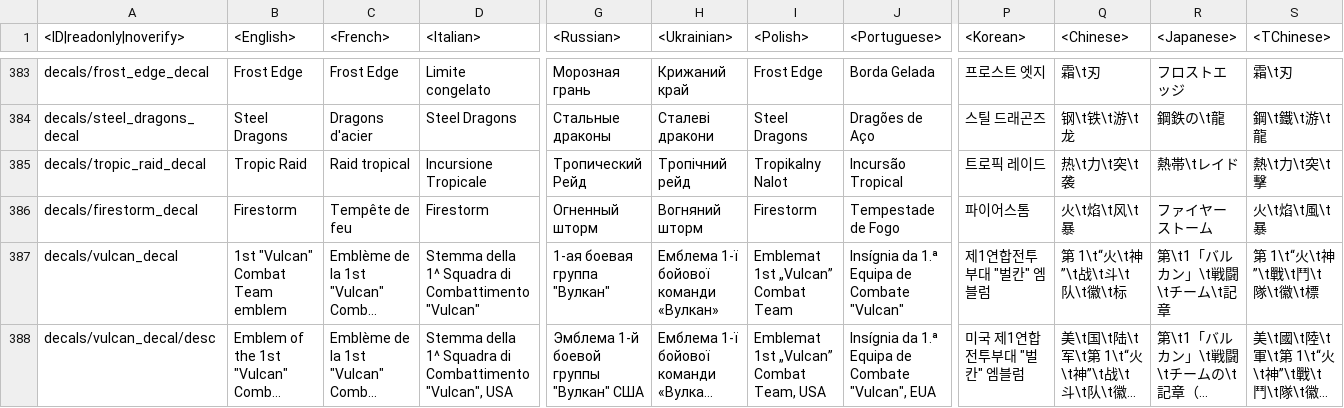
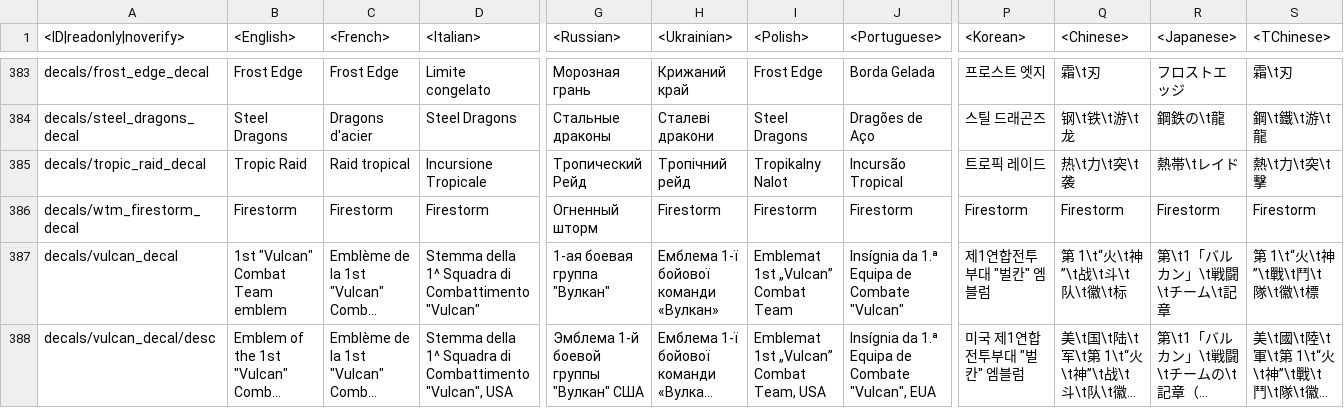
Before and after one commit to gszabi99/War-Thunder-Mobile-Datamine, a CSV file: lang.vromfs.bin_u/lang/decals.csv, drawn as a sheet; only a part is shown, gaps mark what is left out; long unchanged cells end in …; the diff names each change by its address in the sheet, - before the commit and + after, or states it on an @@ line.

```diff
--- a/lang.vromfs.bin_u/lang/decals.csv
+++ b/lang.vromfs.bin_u/lang/decals.csv
-A386 (<ID|readonly|noverify>): decals/firestorm_decal
+A386 (<ID|readonly|noverify>): decals/wtm_firestorm_decal
-C386 (<French>): Tempête de feu
+C386 (<French>): Firestorm
-H386 (<Ukrainian>): Вогняний шторм
+H386 (<Ukrainian>): Firestorm
-J386 (<Portuguese>): Tempestade de Fogo
+J386 (<Portuguese>): Firestorm
-P386 (<Korean>): 파이어스톰
+P386 (<Korean>): Firestorm
-Q386 (<Chinese>): 火\t焰\t风\t暴
+Q386 (<Chinese>): Firestorm
-R386 (<Japanese>): ファイヤーストーム
+R386 (<Japanese>): Firestorm
-S386 (<TChinese>): 火\t焰\t風\t暴
+S386 (<TChinese>): Firestorm
```
Also changed, not shown: lang.vromfs.bin_u/lang/menu_options.csv, lang.vromfs.bin_u/lang/units.csv, 35 other files.
